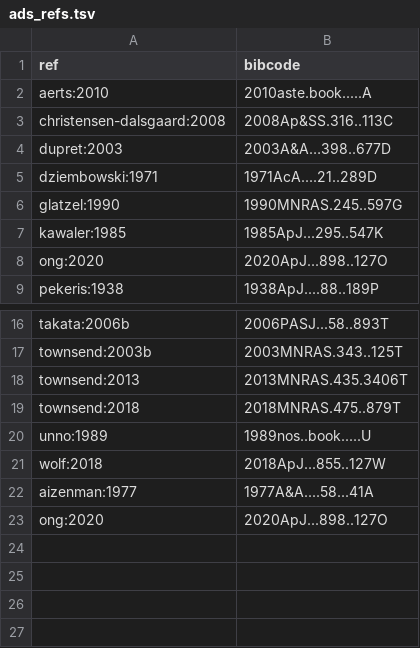
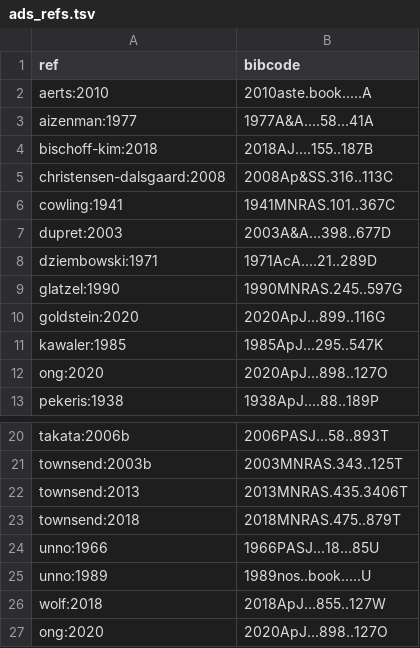
Before and after one commit to rhdtownsend/gyre, a TSV file: doc/sphinx/source/ads_refs.tsv, drawn as a sheet; only a part is shown, gaps mark what is left out.

```diff
--- a/doc/sphinx/source/ads_refs.tsv
+++ b/doc/sphinx/source/ads_refs.tsv
@@ -2,3 +2,6 @@ ref	bibcode
 aerts:2010	2010aste.book.....A
+aizenman:1977	1977A&A....58...41A
+bischoff-kim:2018	2018AJ....155..187B
 christensen-dalsgaard:2008	2008Ap&SS.316..113C
+cowling:1941	1941MNRAS.101..367C
 dupret:2003	2003A&A…398..677D
@@ -6,2 +9,3 @@ dziembowski:1971	1971AcA....21..289D
 glatzel:1990	1990MNRAS.245..597G
+goldstein:2020	2020ApJ...899..116G
 kawaler:1985	1985ApJ...295..547K
@@ -19,5 +23,5 @@ townsend:2013	2013MNRAS.435.3406T
 townsend:2018	2018MNRAS.475..879T
+unno:1966	1966PASJ...18...85U
 unno:1989	1989nos..book.....U
 wolf:2018	2018ApJ...855..127W
-aizenman:1977	1977A&A....58...41A
 ong:2020	2020ApJ...898..127O
```
Also changed, not shown: 34 other files.
